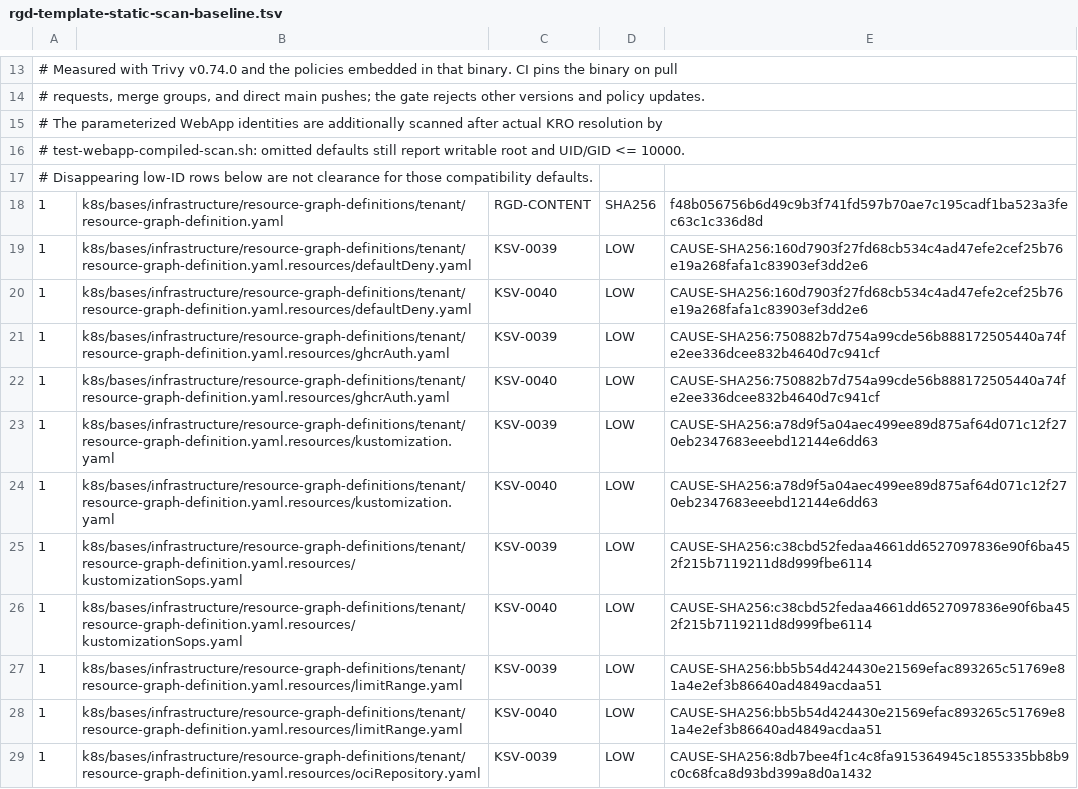
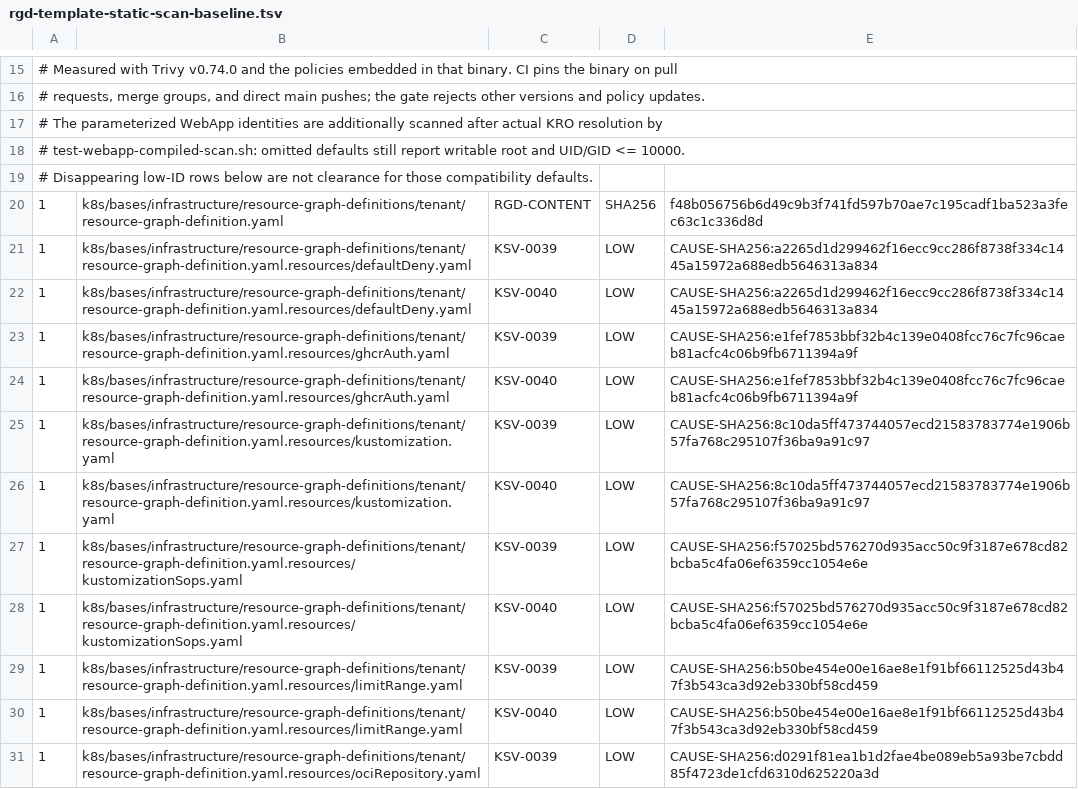
Before and after one commit to devantler-tech/platform, a TSV file: scripts/rgd-template-static-scan-baseline.tsv, drawn as a sheet; only a part is shown, gaps mark what is left out; the diff covers the shown part only.

```diff
--- a/scripts/rgd-template-static-scan-baseline.tsv
+++ b/scripts/rgd-template-static-scan-baseline.tsv
@@ -18,12 +20,12 @@
 1	k8s/bases/infrastructure/resource-graph-definitions/tenant/resource-graph-definition.yaml	RGD-CONTENT	SHA256	f48b056756b6d49c9b3f741fd597b70ae7c195cadf1ba523a3fec63c1c336d8d
-1	k8s/bases/infrastructure/resource-graph-definitions/tenant/resource-graph-definition.yaml.resources/defaultDeny.yaml	KSV-0039	LOW	CAUSE-SHA256:160d7903f27fd68cb534c4ad47efe2cef25b76e19a268fafa1c83903ef3dd2e6
-1	k8s/bases/infrastructure/resource-graph-definitions/tenant/resource-graph-definition.yaml.resources/defaultDeny.yaml	KSV-0040	LOW	CAUSE-SHA256:160d7903f27fd68cb534c4ad47efe2cef25b76e19a268fafa1c83903ef3dd2e6
-1	k8s/bases/infrastructure/resource-graph-definitions/tenant/resource-graph-definition.yaml.resources/ghcrAuth.yaml	KSV-0039	LOW	CAUSE-SHA256:750882b7d754a99cde56b888172505440a74fe2ee336dcee832b4640d7c941cf
-1	k8s/bases/infrastructure/resource-graph-definitions/tenant/resource-graph-definition.yaml.resources/ghcrAuth.yaml	KSV-0040	LOW	CAUSE-SHA256:750882b7d754a99cde56b888172505440a74fe2ee336dcee832b4640d7c941cf
-1	k8s/bases/infrastructure/resource-graph-definitions/tenant/resource-graph-definition.yaml.resources/kustomization.yaml	KSV-0039	LOW	CAUSE-SHA256:a78d9f5a04aec499ee89d875af64d071c12f270eb2347683eeebd12144e6dd63
-1	k8s/bases/infrastructure/resource-graph-definitions/tenant/resource-graph-definition.yaml.resources/kustomization.yaml	KSV-0040	LOW	CAUSE-SHA256:a78d9f5a04aec499ee89d875af64d071c12f270eb2347683eeebd12144e6dd63
-1	k8s/bases/infrastructure/resource-graph-definitions/tenant/resource-graph-definition.yaml.resources/kustomizationSops.yaml	KSV-0039	LOW	CAUSE-SHA256:c38cbd52fedaa4661dd6527097836e90f6ba452f215b7119211d8d999fbe6114
-1	k8s/bases/infrastructure/resource-graph-definitions/tenant/resource-graph-definition.yaml.resources/kustomizationSops.yaml	KSV-0040	LOW	CAUSE-SHA256:c38cbd52fedaa4661dd6527097836e90f6ba452f215b7119211d8d999fbe6114
-1	k8s/bases/infrastructure/resource-graph-definitions/tenant/resource-graph-definition.yaml.resources/limitRange.yaml	KSV-0039	LOW	CAUSE-SHA256:bb5b54d424430e21569efac893265c51769e81a4e2ef3b86640ad4849acdaa51
-1	k8s/bases/infrastructure/resource-graph-definitions/tenant/resource-graph-definition.yaml.resources/limitRange.yaml	KSV-0040	LOW	CAUSE-SHA256:bb5b54d424430e21569efac893265c51769e81a4e2ef3b86640ad4849acdaa51
-1	k8s/bases/infrastructure/resource-graph-definitions/tenant/resource-graph-definition.yaml.resources/ociRepository.yaml	KSV-0039	LOW	CAUSE-SHA256:8db7bee4f1c4c8fa915364945c1855335bb8b9c0c68fca8d93bd399a8d0a1432
+1	k8s/bases/infrastructure/resource-graph-definitions/tenant/resource-graph-definition.yaml.resources/defaultDeny.yaml	KSV-0039	LOW	CAUSE-SHA256:a2265d1d299462f16ecc9cc286f8738f334c1445a15972a688edb5646313a834
+1	k8s/bases/infrastructure/resource-graph-definitions/tenant/resource-graph-definition.yaml.resources/defaultDeny.yaml	KSV-0040	LOW	CAUSE-SHA256:a2265d1d299462f16ecc9cc286f8738f334c1445a15972a688edb5646313a834
+1	k8s/bases/infrastructure/resource-graph-definitions/tenant/resource-graph-definition.yaml.resources/ghcrAuth.yaml	KSV-0039	LOW	CAUSE-SHA256:e1fef7853bbf32b4c139e0408fcc76c7fc96caeb81acfc4c06b9fb6711394a9f
+1	k8s/bases/infrastructure/resource-graph-definitions/tenant/resource-graph-definition.yaml.resources/ghcrAuth.yaml	KSV-0040	LOW	CAUSE-SHA256:e1fef7853bbf32b4c139e0408fcc76c7fc96caeb81acfc4c06b9fb6711394a9f
+1	k8s/bases/infrastructure/resource-graph-definitions/tenant/resource-graph-definition.yaml.resources/kustomization.yaml	KSV-0039	LOW	CAUSE-SHA256:8c10da5ff473744057ecd21583783774e1906b57fa768c295107f36ba9a91c97
+1	k8s/bases/infrastructure/resource-graph-definitions/tenant/resource-graph-definition.yaml.resources/kustomization.yaml	KSV-0040	LOW	CAUSE-SHA256:8c10da5ff473744057ecd21583783774e1906b57fa768c295107f36ba9a91c97
+1	k8s/bases/infrastructure/resource-graph-definitions/tenant/resource-graph-definition.yaml.resources/kustomizationSops.yaml	KSV-0039	LOW	CAUSE-SHA256:f57025bd576270d935acc50c9f3187e678cd82bcba5c4fa06ef6359cc1054e6e
+1	k8s/bases/infrastructure/resource-graph-definitions/tenant/resource-graph-definition.yaml.resources/kustomizationSops.yaml	KSV-0040	LOW	CAUSE-SHA256:f57025bd576270d935acc50c9f3187e678cd82bcba5c4fa06ef6359cc1054e6e
+1	k8s/bases/infrastructure/resource-graph-definitions/tenant/resource-graph-definition.yaml.resources/limitRange.yaml	KSV-0039	LOW	CAUSE-SHA256:b50be454e00e16ae8e1f91bf66112525d43b47f3b543ca3d92eb330bf58cd459
+1	k8s/bases/infrastructure/resource-graph-definitions/tenant/resource-graph-definition.yaml.resources/limitRange.yaml	KSV-0040	LOW	CAUSE-SHA256:b50be454e00e16ae8e1f91bf66112525d43b47f3b543ca3d92eb330bf58cd459
+1	k8s/bases/infrastructure/resource-graph-definitions/tenant/resource-graph-definition.yaml.resources/ociRepository.yaml	KSV-0039	LOW	CAUSE-SHA256:d0291f81ea1b1d2fae4be089eb5a93be7cbdd85f4723de1cfd6310d625220a3d
```
Also changed, not shown: 2 added rows and 8 edited cells elsewhere in this file, 7 other files.
